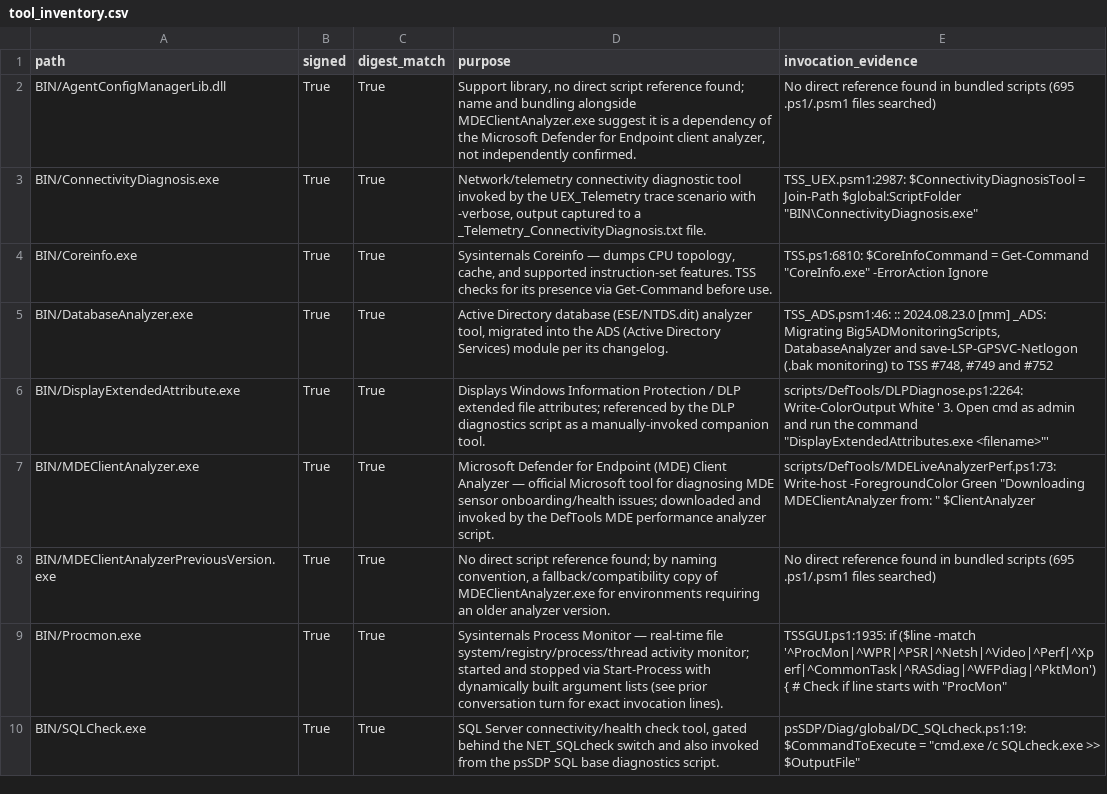
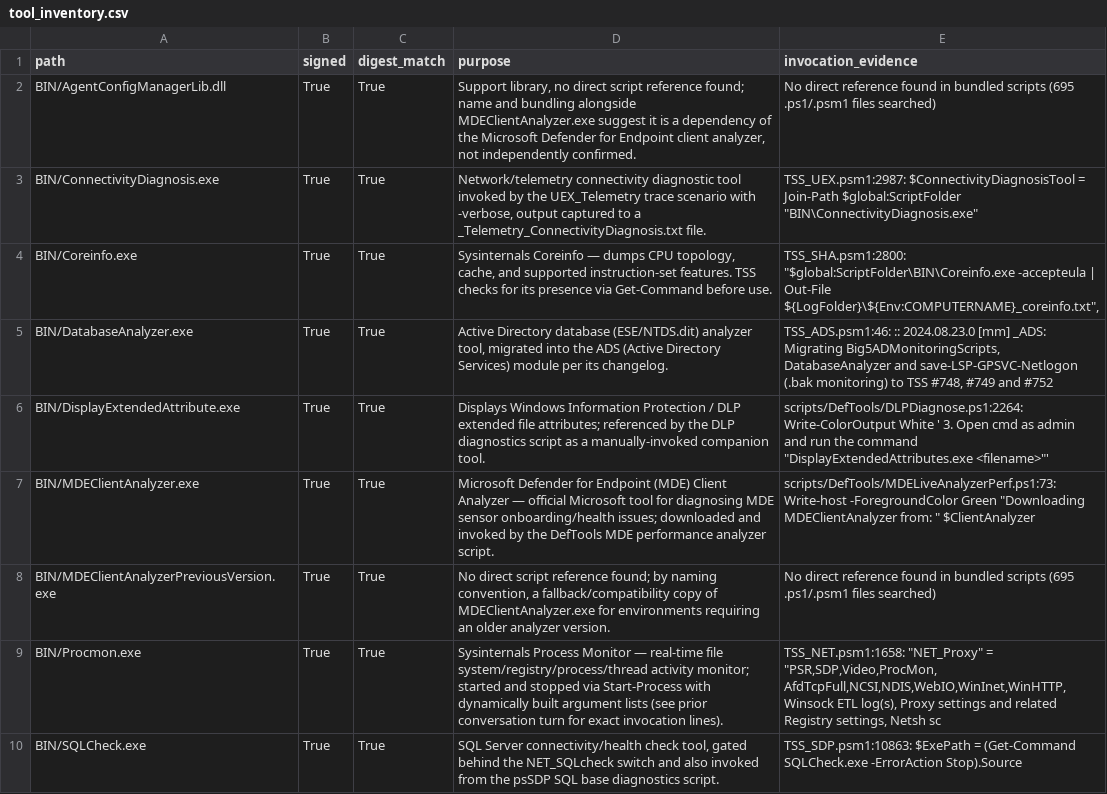
Before and after one commit to Scorp10N/tss-aka-ms-security-review, a CSV file: tool_inventory.csv, drawn as a sheet; only a part is shown; the diff covers the shown part only.

```diff
--- a/tool_inventory.csv
+++ b/tool_inventory.csv
@@ -3,3 +3,3 @@ BIN/AgentConfigManagerLib.dll,True,True,"Support library, no direct script refer
 BIN/ConnectivityDiagnosis.exe,True,True,"Network/telemetry connectivity diagnostic tool invoked by the UEX_Telemetry trace scenario with -verbose, output captured to a _Telemetry_ConnectivityDiagnosis.txt file.","TSS_UEX.psm1:2987: $ConnectivityDiagnosisTool = Join-Path $global:ScriptFolder ""BIN\ConnectivityDiagnosis.exe"""
-BIN/Coreinfo.exe,True,True,"Sysinternals Coreinfo — dumps CPU topology, cache, and supported instruction-set features. TSS checks for its presence via Get-Command before use.","TSS.ps1:6810: $CoreInfoCommand = Get-Command ""CoreInfo.exe"" -ErrorAction Ignore"
+BIN/Coreinfo.exe,True,True,"Sysinternals Coreinfo — dumps CPU topology, cache, and supported instruction-set features. TSS checks for its presence via Get-Command before use.","TSS_SHA.psm1:2800: ""$global:ScriptFolder\BIN\Coreinfo.exe -accepteula | Out-File ${LogFolder}\${Env:COMPUTERNAME}_coreinfo.txt"","
 BIN/DatabaseAnalyzer.exe,True,True,"Active Directory database (ESE/NTDS.dit) analyzer tool, migrated into the ADS (Active Directory Services) module per its changelog.","TSS_ADS.psm1:46: ::  2024.08.23.0 [mm] _ADS: Migrating Big5ADMonitoringScripts, DatabaseAnalyzer and save-LSP-GPSVC-Netlogon (.bak monitoring) to TSS #748, #749 and #752"
@@ -8,3 +8,3 @@ BIN/MDEClientAnalyzer.exe,True,True,Microsoft Defender for Endpoint (MDE) Client
 BIN/MDEClientAnalyzerPreviousVersion.exe,True,True,"No direct script reference found; by naming convention, a fallback/compatibility copy of MDEClientAnalyzer.exe for environments requiring an older analyzer version.",No direct reference found in bundled scripts (695 .ps1/.psm1 files searched)
-BIN/Procmon.exe,True,True,Sysinternals Process Monitor — real-time file system/registry/process/thread activity monitor; started and stopped via Start-Process with dynamically built argument lists (see prior conversation turn for exact invocation lines).,"TSSGUI.ps1:1935: if ($line -match '^ProcMon|^WPR|^PSR|^Netsh|^Video|^Perf|^Xperf|^CommonTask|^RASdiag|^WFPdiag|^PktMon') {  # Check if line starts with ""ProcMon"""
-BIN/SQLCheck.exe,True,True,"SQL Server connectivity/health check tool, gated behind the NET_SQLcheck switch and also invoked from the psSDP SQL base diagnostics script.","psSDP/Diag/global/DC_SQLcheck.ps1:19: $CommandToExecute = ""cmd.exe /c SQLcheck.exe >> $OutputFile"""
+BIN/Procmon.exe,True,True,Sysinternals Process Monitor — real-time file system/registry/process/thread activity monitor; started and stopped via Start-Process with dynamically built argument lists (see prior conversation turn for exact invocation lines).,"TSS_NET.psm1:1658: ""NET_Proxy""      = ""PSR,SDP,Video,ProcMon, AfdTcpFull,NCSI,NDIS,WebIO,WinInet,WinHTTP,Winsock ETL log(s), Proxy settings and related Registry settings, Netsh sc"
+BIN/SQLCheck.exe,True,True,"SQL Server connectivity/health check tool, gated behind the NET_SQLcheck switch and also invoked from the psSDP SQL base diagnostics script.",TSS_SDP.psm1:10863: $ExePath = (Get-Command SQLCheck.exe -ErrorAction Stop).Source
```
Also changed, not shown: 35 edited cells elsewhere in this file, 6 other files.
